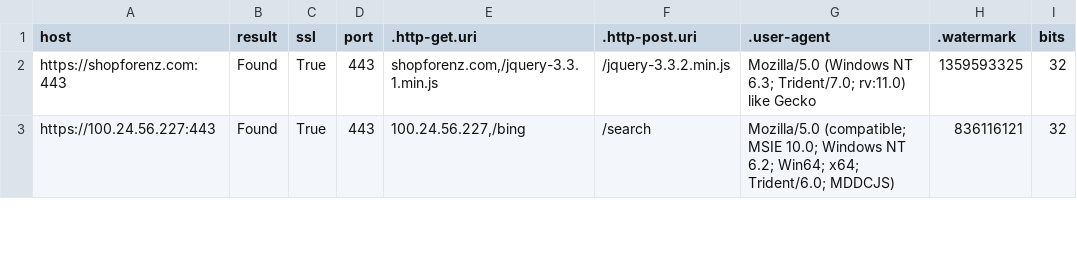
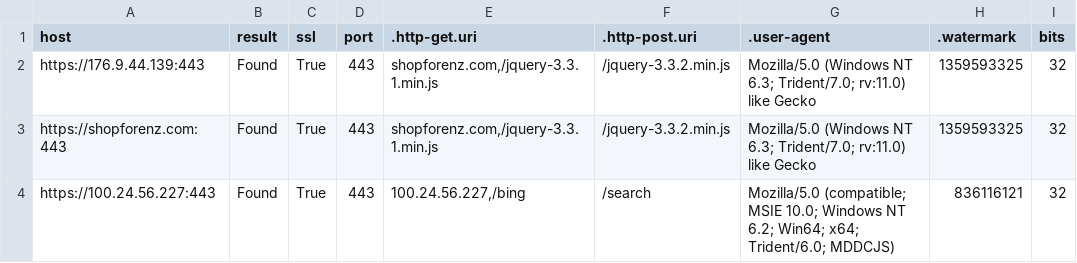
Before and after one commit to poppopdrivel/coba, a CSV file: cobalt_strike_teamservers.csv, drawn as a sheet; only a part is shown.

Commit message:
Update cobalt_strike_teamservers.csv

```diff
--- a/cobalt_strike_teamservers.csv
+++ b/cobalt_strike_teamservers.csv
@@ -1,2 +1,3 @@
 "host","result","ssl","port",".http-get.uri",".http-post.uri",".user-agent",".watermark","bits"
+"https://176.9.44.139:443","Found","True","443","shopforenz.com,/jquery-3.3.1.min.js","/jquery-3.3.2.min.js","Mozilla/5.0 (Windows NT 6.3; Trident/7.0; rv:11.0) like Gecko","1359593325","32"
 "https://shopforenz.com:443","Found","True","443","shopforenz.com,/jquery-3.3.1.min.js","/jquery-3.3.2.min.js","Mozilla/5.0 (Windows NT 6.3; Trident/7.0; rv:11.0) like Gecko","1359593325","32"
```
